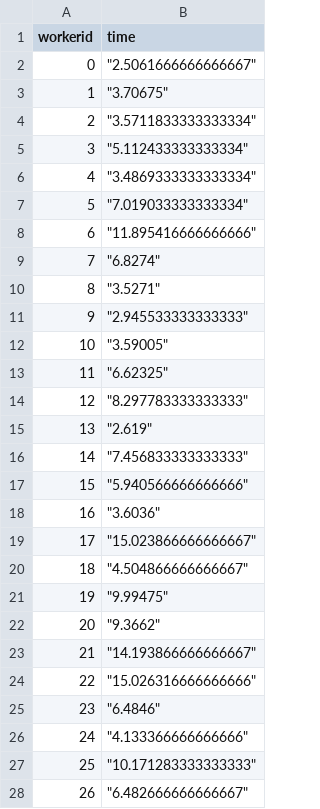
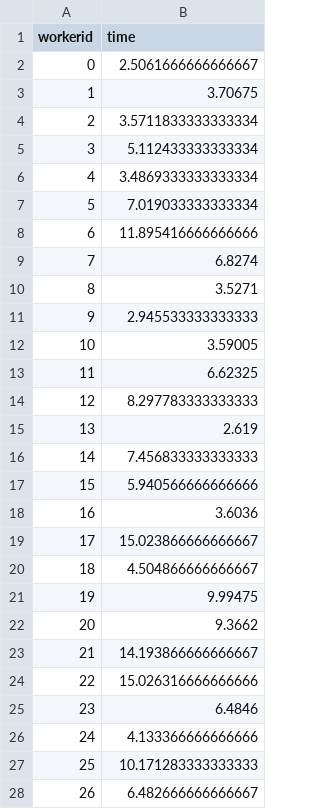
Before and after one commit to mhtess/comparison-class, a CSV file: data/pilot-classElicitation-free-3/class-elicitation-free-3-time.csv, drawn as a sheet; only a part is shown; the diff covers the shown part only.

```diff
--- a/data/pilot-classElicitation-free-3/class-elicitation-free-3-time.csv
+++ b/data/pilot-classElicitation-free-3/class-elicitation-free-3-time.csv
@@ -1,28 +1,28 @@
 "workerid","time"
-0,"""2.5061666666666667"""
-1,"""3.70675"""
-2,"""3.5711833333333334"""
-3,"""5.112433333333334"""
-4,"""3.4869333333333334"""
-5,"""7.019033333333334"""
-6,"""11.895416666666666"""
-7,"""6.8274"""
-8,"""3.5271"""
-9,"""2.945533333333333"""
-10,"""3.59005"""
-11,"""6.62325"""
-12,"""8.297783333333333"""
-13,"""2.619"""
-14,"""7.456833333333333"""
-15,"""5.940566666666666"""
-16,"""3.6036"""
-17,"""15.023866666666667"""
-18,"""4.504866666666667"""
-19,"""9.99475"""
-20,"""9.3662"""
-21,"""14.193866666666667"""
-22,"""15.026316666666666"""
-23,"""6.4846"""
-24,"""4.133366666666666"""
-25,"""10.171283333333333"""
-26,"""6.482666666666667"""
+0,"2.5061666666666667"
+1,"3.70675"
+2,"3.5711833333333334"
+3,"5.112433333333334"
+4,"3.4869333333333334"
+5,"7.019033333333334"
+6,"11.895416666666666"
+7,"6.8274"
+8,"3.5271"
+9,"2.945533333333333"
+10,"3.59005"
+11,"6.62325"
+12,"8.297783333333333"
+13,"2.619"
+14,"7.456833333333333"
+15,"5.940566666666666"
+16,"3.6036"
+17,"15.023866666666667"
+18,"4.504866666666667"
+19,"9.99475"
+20,"9.3662"
+21,"14.193866666666667"
+22,"15.026316666666666"
+23,"6.4846"
+24,"4.133366666666666"
+25,"10.171283333333333"
+26,"6.482666666666667"
```
Also changed, not shown: 54 edited cells elsewhere in this file, data/pilot-classElicitation-free-3/class-elicitation-free-3-subject_information.csv, 3 other files.
